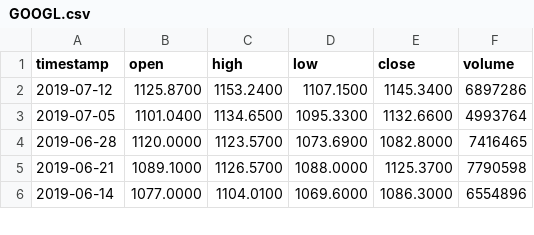
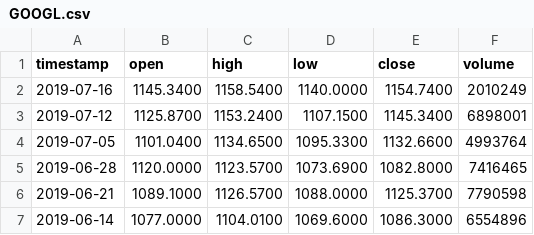
Before and after one commit to AirVan21/EasyStocks, a CSV file: static/data/alphavantage/GOOGL.csv, drawn as a sheet; only a part is shown.

Commit message:
Update static data

```diff
--- a/static/data/alphavantage/GOOGL.csv
+++ b/static/data/alphavantage/GOOGL.csv
@@ -1,3 +1,4 @@
 timestamp,open,high,low,close,volume
-2019-07-12,1125.8700,1153.2400,1107.1500,1145.3400,6897286
+2019-07-16,1145.3400,1158.5400,1140.0000,1154.7400,2010249
+2019-07-12,1125.8700,1153.2400,1107.1500,1145.3400,6898001
 2019-07-05,1101.0400,1134.6500,1095.3300,1132.6600,4993764
```
Also changed, not shown: static/data/alphavantage/AAPL.csv, static/data/alphavantage/FB.csv, 19 other files.
